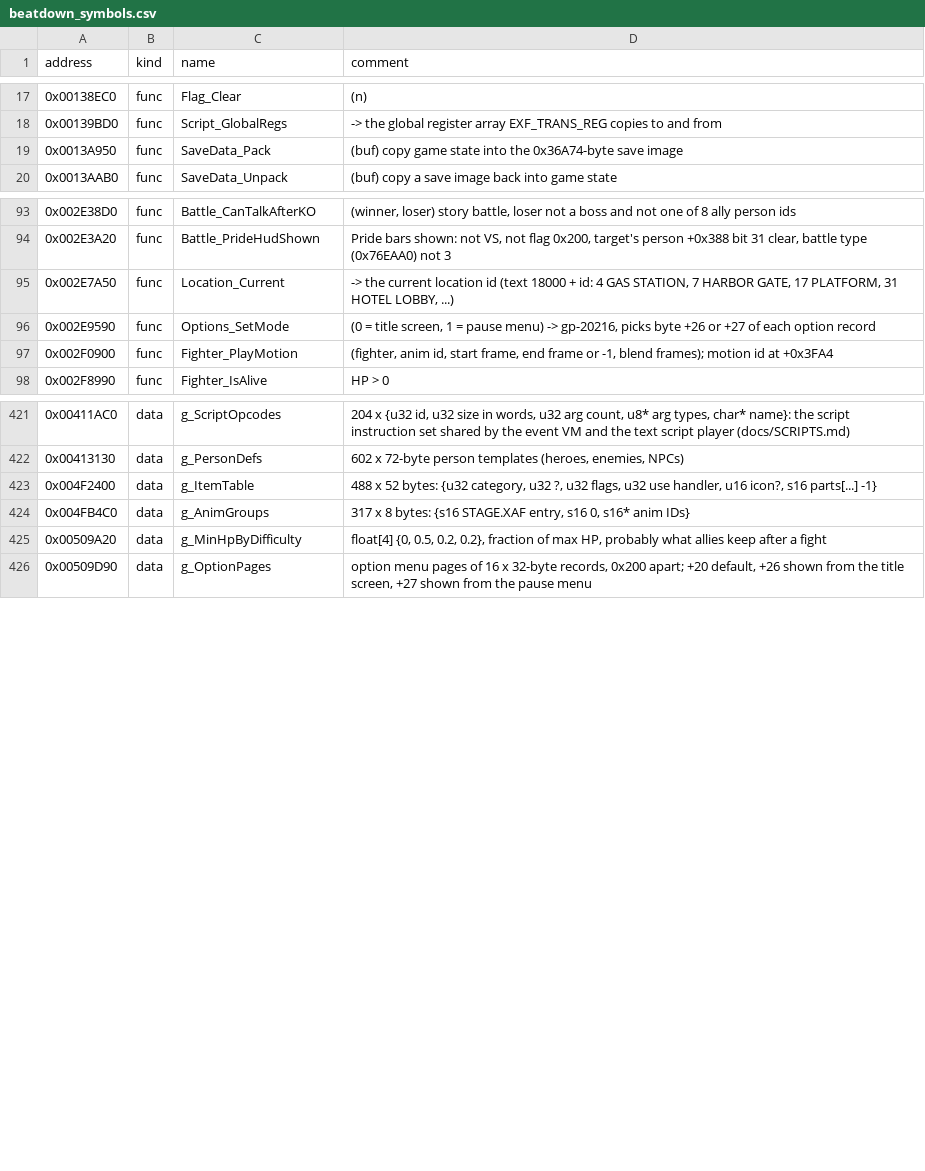
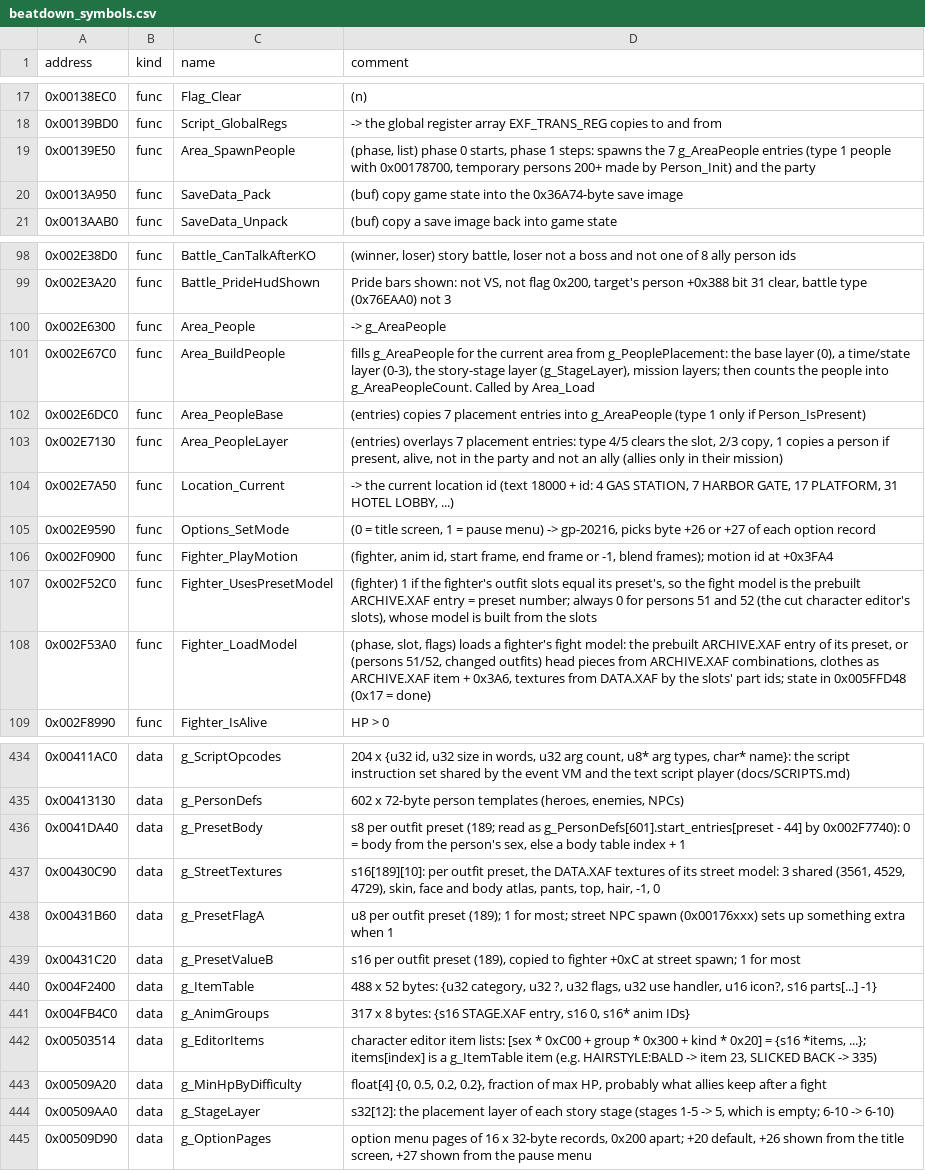
Before and after one commit to vm8127/beatdown-modkit, a CSV file: symbols/beatdown_symbols.csv, drawn as a sheet; only a part is shown, gaps mark what is left out; the diff covers the shown part only; the diff names each change by its address in the sheet, - before the commit and + after, or states it on an @@ line.

```diff
--- a/symbols/beatdown_symbols.csv
+++ b/symbols/beatdown_symbols.csv
+row 19: 0x00139E50 | func | Area_SpawnPeople | (phase, list) phase 0 starts, phase 1 steps: spawns the 7 g_AreaPeople entries (type 1 people with 0x00178700, temporary persons 200+ made by Person_Init) and the party
+row 100: 0x002E6300 | func | Area_People | -> g_AreaPeople
+row 101: 0x002E67C0 | func | Area_BuildPeople | fills g_AreaPeople for the current area from g_PeoplePlacement: the base layer (0), a time/state layer (0-3), the story-stage layer (g_StageLayer), mission layers; then counts the people into g_AreaPeopleCount. Called by Area_Load
+row 102: 0x002E6DC0 | func | Area_PeopleBase | (entries) copies 7 placement entries into g_AreaPeople (type 1 only if Person_IsPresent)
+row 103: 0x002E7130 | func | Area_PeopleLayer | (entries) overlays 7 placement entries: type 4/5 clears the slot, 2/3 copy, 1 copies a person if present, alive, not in the party and not an ally (allies only in their mission)
+row 107: 0x002F52C0 | func | Fighter_UsesPresetModel | (fighter) 1 if the fighter's outfit slots equal its preset's, so the fight model is the prebuilt ARCHIVE.XAF entry = preset number; always 0 for persons 51 and 52 (the cut character editor's slots), whose model is built from the slots
+row 108: 0x002F53A0 | func | Fighter_LoadModel | (phase, slot, flags) loads a fighter's fight model: the prebuilt ARCHIVE.XAF entry of its preset, or (persons 51/52, changed outfits) head pieces from ARCHIVE.XAF combinations, clothes as ARCHIVE.XAF item + 0x3A6, textures from DATA.XAF by the slots' part ids; state in 0x005FFD48 (0x17 = done)
+row 436: 0x0041DA40 | data | g_PresetBody | s8 per outfit preset (189; read as g_PersonDefs[601].start_entries[preset - 44] by 0x002F7740): 0 = body from the person's sex, else a body table index + 1
+row 437: 0x00430C90 | data | g_StreetTextures | s16[189][10]: per outfit preset, the DATA.XAF textures of its street model: 3 shared (3561, 4529, 4729), skin, face and body atlas, pants, top, hair, -1, 0
+row 438: 0x00431B60 | data | g_PresetFlagA | u8 per outfit preset (189); 1 for most; street NPC spawn (0x00176xxx) sets up something extra when 1
+row 439: 0x00431C20 | data | g_PresetValueB | s16 per outfit preset (189), copied to fighter +0xC at street spawn; 1 for most
+row 442: 0x00503514 | data | g_EditorItems | character editor item lists: [sex * 0xC00 + group * 0x300 + kind * 0x20] = {s16 *items, ...}; items[index] is a g_ItemTable item (e.g. HAIRSTYLE:BALD -> item 23, SLICKED BACK -> 335)
+row 444: 0x00509AA0 | data | g_StageLayer | s32[12]: the placement layer of each story stage (stages 1-5 -> 5, which is empty; 6-10 -> 6-10)
```
Also changed, not shown: 13 added rows elsewhere in this file, symbols/structs.tsv, symbols/symbols.tsv, 9 other files.
